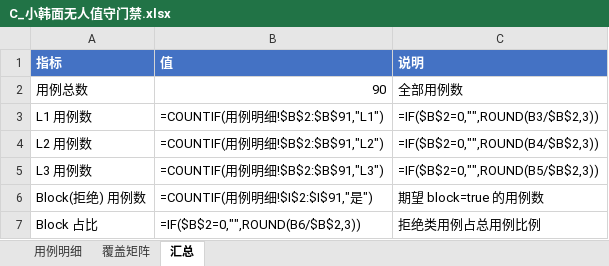
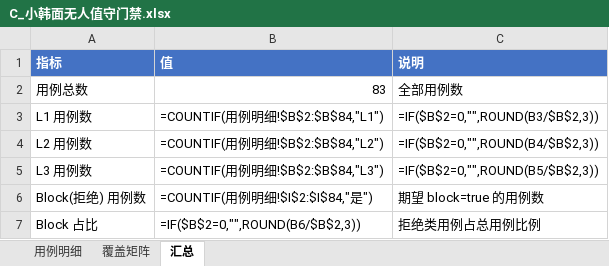
Before and after one commit to CAYSON712/AI-test, an Excel workbook: ai-test-framework/datasets/excel/C_小韩面无人值守门禁.xlsx, sheet 汇总, drawn as a sheet; values as stored, in another font and other column widths than the file's, no borders; formulas without a stored value are shown as written; the diff names each change by its address in the sheet, - before the commit and + after, or states it on an @@ line.

```diff
--- a/ai-test-framework/datasets/excel/C_小韩面无人值守门禁.xlsx (sheet 汇总)
+++ b/ai-test-framework/datasets/excel/C_小韩面无人值守门禁.xlsx (sheet 汇总)
-B2 (值): 90
+B2 (值): 83
-B3 (值): =COUNTIF(用例明细!$B$2:$B$91,"L1")
+B3 (值): =COUNTIF(用例明细!$B$2:$B$84,"L1")
-B4 (值): =COUNTIF(用例明细!$B$2:$B$91,"L2")
+B4 (值): =COUNTIF(用例明细!$B$2:$B$84,"L2")
-B5 (值): =COUNTIF(用例明细!$B$2:$B$91,"L3")
+B5 (值): =COUNTIF(用例明细!$B$2:$B$84,"L3")
-B6 (值): =COUNTIF(用例明细!$I$2:$I$91,"是")
+B6 (值): =COUNTIF(用例明细!$I$2:$I$84,"是")
```
Also changed, not shown: sheet 用例明细, sheet 覆盖矩阵, ai-test-framework/datasets/excel/A_RetailPOS数据查询.xlsx, ai-test-framework/datasets/excel/C_RetailPOS数据查询.xlsx, 35 other files.
